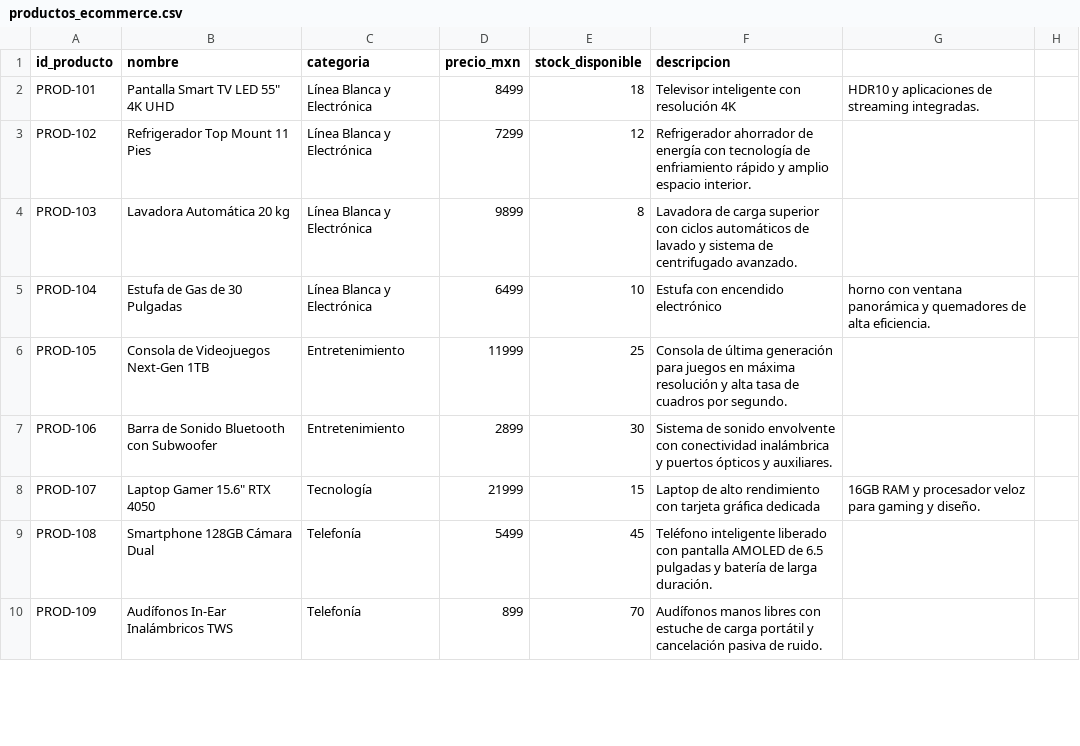
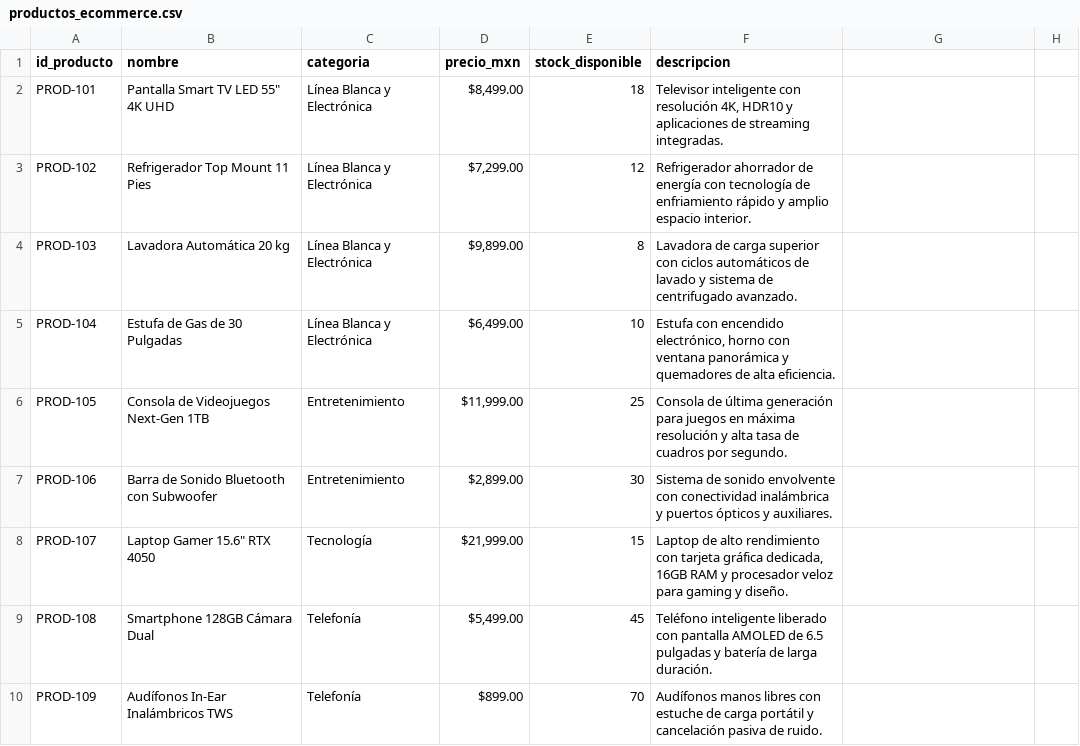
Before and after one commit to Miguel-Dark/IA-agent-e-commerce, a CSV file: content/productos_ecommerce.csv, drawn as a sheet; only a part is shown; the diff covers the shown part only.

Commit message:
data: update ecommerce products catalog with formatted prices, descriptions, and new inventory items

```diff
--- a/content/productos_ecommerce.csv
+++ b/content/productos_ecommerce.csv
@@ -2,9 +2,9 @@
-PROD-101,"Pantalla Smart TV LED 55"" 4K UHD",Línea Blanca y Electrónica,8499,18,Televisor inteligente con resolución 4K, HDR10 y aplicaciones de streaming integradas.,
-PROD-102,Refrigerador Top Mount 11 Pies,Línea Blanca y Electrónica,7299,12,Refrigerador ahorrador de energía con tecnología de enfriamiento rápido y amplio espacio interior.,,
-PROD-103,Lavadora Automática 20 kg,Línea Blanca y Electrónica,9899,8,Lavadora de carga superior con ciclos automáticos de lavado y sistema de centrifugado avanzado.,,
-PROD-104,Estufa de Gas de 30 Pulgadas,Línea Blanca y Electrónica,6499,10,Estufa con encendido electrónico, horno con ventana panorámica y quemadores de alta eficiencia.,
-PROD-105,Consola de Videojuegos Next-Gen 1TB,Entretenimiento,11999,25,Consola de última generación para juegos en máxima resolución y alta tasa de cuadros por segundo.,,
-PROD-106,Barra de Sonido Bluetooth con Subwoofer,Entretenimiento,2899,30,Sistema de sonido envolvente con conectividad inalámbrica y puertos ópticos y auxiliares.,,
-PROD-107,"Laptop Gamer 15.6"" RTX 4050",Tecnología,21999,15,Laptop de alto rendimiento con tarjeta gráfica dedicada, 16GB RAM y procesador veloz para gaming y diseño.,
-PROD-108,Smartphone 128GB Cámara Dual,Telefonía,5499,45,Teléfono inteligente liberado con pantalla AMOLED de 6.5 pulgadas y batería de larga duración.,,
-PROD-109,Audífonos In-Ear Inalámbricos TWS,Telefonía,899,70,Audífonos manos libres con estuche de carga portátil y cancelación pasiva de ruido.,,
+PROD-101,"Pantalla Smart TV LED 55"" 4K UHD",Línea Blanca y Electrónica," $8,499.00 ",18,"Televisor inteligente con resolución 4K,  HDR10 y aplicaciones de streaming integradas."
+PROD-102,Refrigerador Top Mount 11 Pies,Línea Blanca y Electrónica," $7,299.00 ",12,Refrigerador ahorrador de energía con tecnología de enfriamiento rápido y amplio espacio interior.
+PROD-103,Lavadora Automática 20 kg,Línea Blanca y Electrónica," $9,899.00 ",8,Lavadora de carga superior con ciclos automáticos de lavado y sistema de centrifugado avanzado.
+PROD-104,Estufa de Gas de 30 Pulgadas,Línea Blanca y Electrónica," $6,499.00 ",10,"Estufa con encendido electrónico,  horno con ventana panorámica y quemadores de alta eficiencia."
+PROD-105,Consola de Videojuegos Next-Gen 1TB,Entretenimiento," $11,999.00 ",25,Consola de última generación para juegos en máxima resolución y alta tasa de cuadros por segundo.
+PROD-106,Barra de Sonido Bluetooth con Subwoofer,Entretenimiento," $2,899.00 ",30,Sistema de sonido envolvente con conectividad inalámbrica y puertos ópticos y auxiliares.
+PROD-107,"Laptop Gamer 15.6"" RTX 4050",Tecnología," $21,999.00 ",15,"Laptop de alto rendimiento con tarjeta gráfica dedicada,  16GB RAM y procesador veloz para gaming y diseño."
+PROD-108,Smartphone 128GB Cámara Dual,Telefonía," $5,499.00 ",45,Teléfono inteligente liberado con pantalla AMOLED de 6.5 pulgadas y batería de larga duración.
+PROD-109,Audífonos In-Ear Inalámbricos TWS,Telefonía, $899.00 ,70,Audífonos manos libres con estuche de carga portátil y cancelación pasiva de ruido.
```
Also changed, not shown: 5 added rows and 39 edited cells elsewhere in this file.
